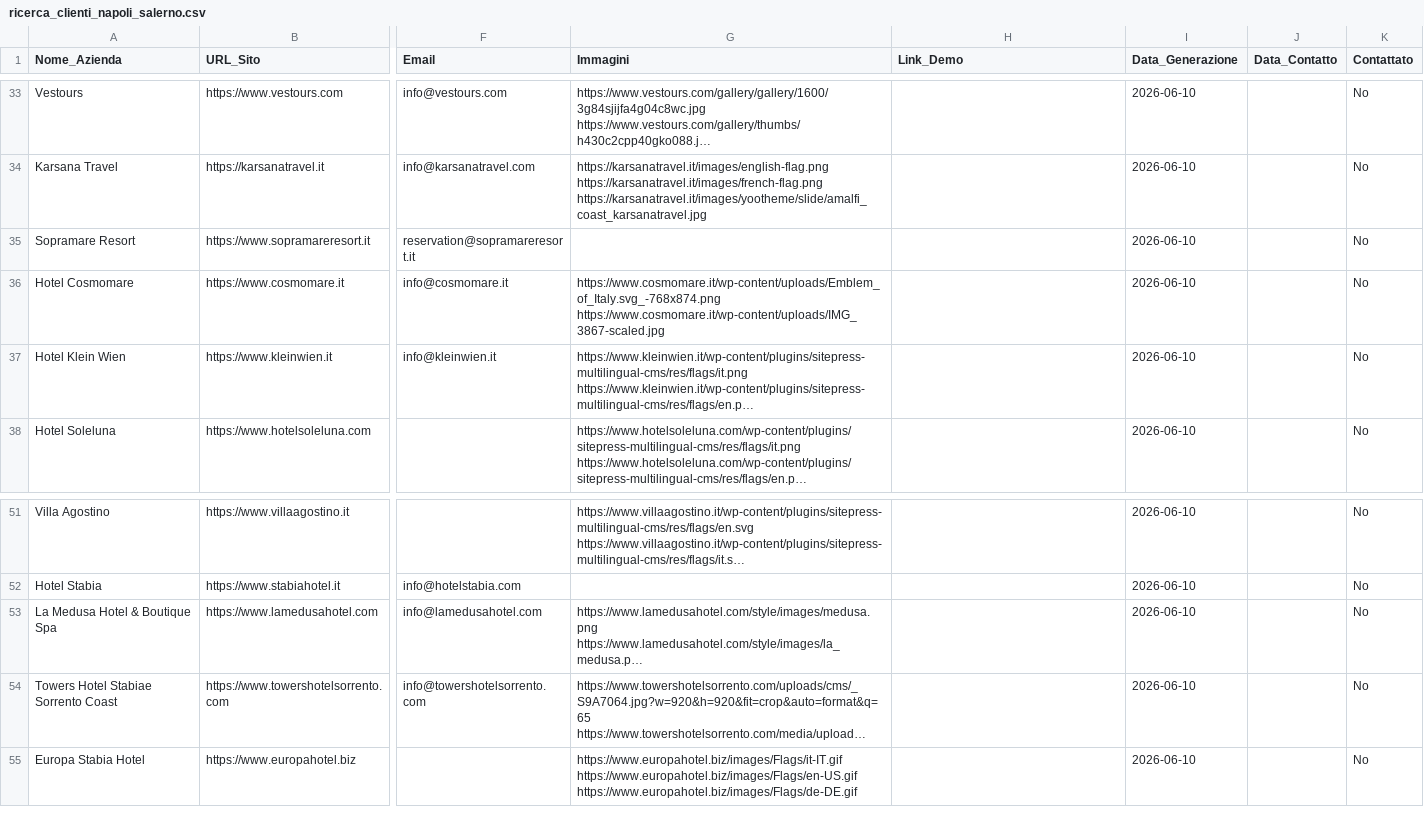
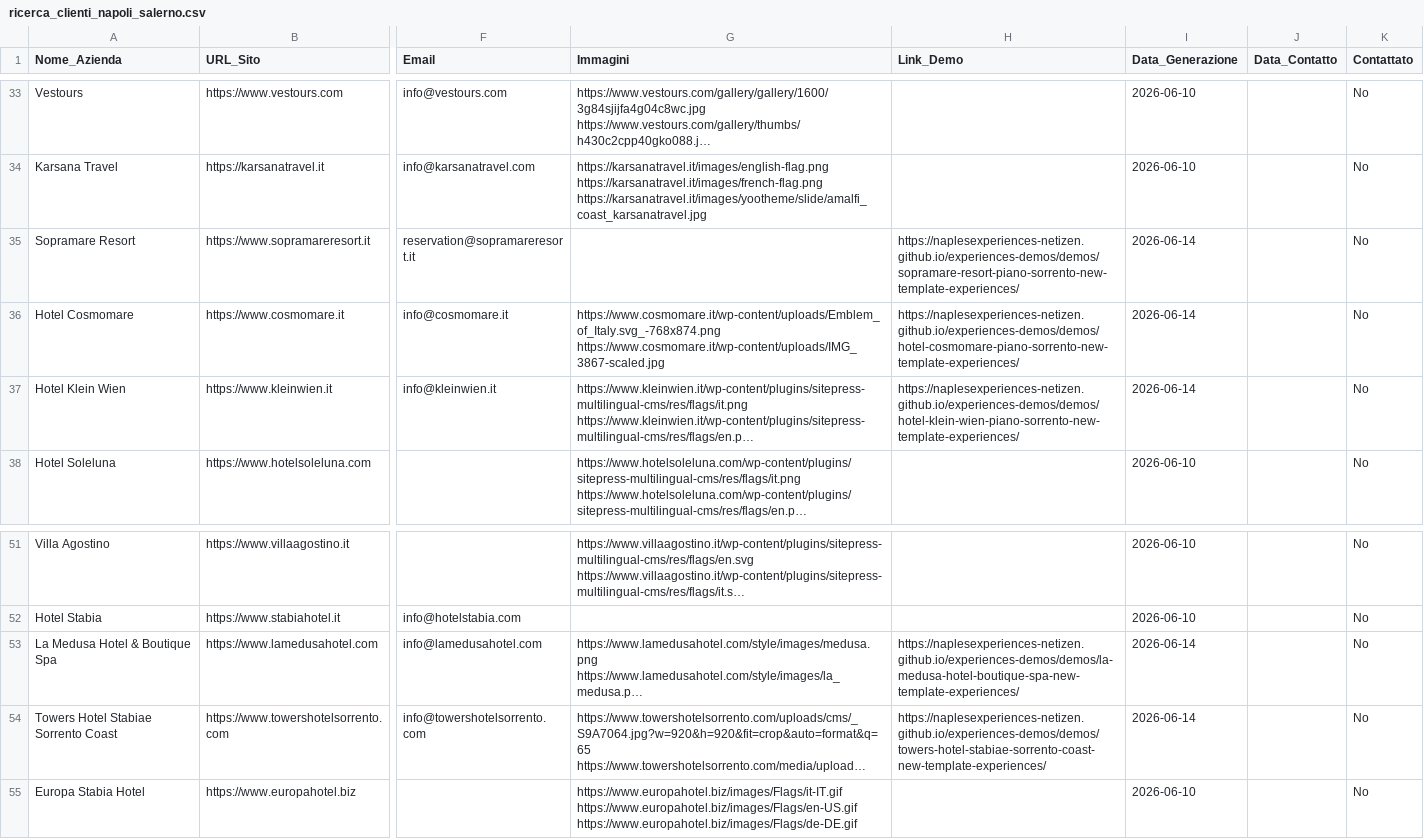
Before and after one commit to naplesexperiences-netizen/experiences-demos, a CSV file: ricerca_clienti_napoli_salerno.csv, drawn as a sheet; only a part is shown, gaps mark what is left out; long unchanged cells end in …; the diff names each change by its address in the sheet, - before the commit and + after, or states it on an @@ line.

```diff
--- a/ricerca_clienti_napoli_salerno.csv
+++ b/ricerca_clienti_napoli_salerno.csv
-H35 (Link_Demo): (empty)
+H35 (Link_Demo): https://naplesexperiences-netizen.github.io/experiences-demos/demos/sopramare-resort-piano-sorrento-new-template-experiences/
-I35:I37 (Data_Generazione): 2026-06-10
+I35:I37 (Data_Generazione): 2026-06-14
-H36 (Link_Demo): (empty)
+H36 (Link_Demo): https://naplesexperiences-netizen.github.io/experiences-demos/demos/hotel-cosmomare-piano-sorrento-new-template-experiences/
-H37 (Link_Demo): (empty)
+H37 (Link_Demo): https://naplesexperiences-netizen.github.io/experiences-demos/demos/hotel-klein-wien-piano-sorrento-new-template-experiences/
-H53 (Link_Demo): (empty)
+H53 (Link_Demo): https://naplesexperiences-netizen.github.io/experiences-demos/demos/la-medusa-hotel-boutique-spa-new-template-experiences/
-I53:I54 (Data_Generazione): 2026-06-10
+I53:I54 (Data_Generazione): 2026-06-14
-H54 (Link_Demo): (empty)
+H54 (Link_Demo): https://naplesexperiences-netizen.github.io/experiences-demos/demos/towers-hotel-stabiae-sorrento-coast-new-template-experiences/
```
Also changed, not shown: 5 other files.
